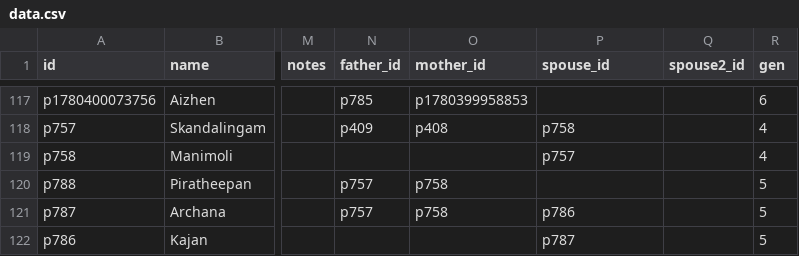
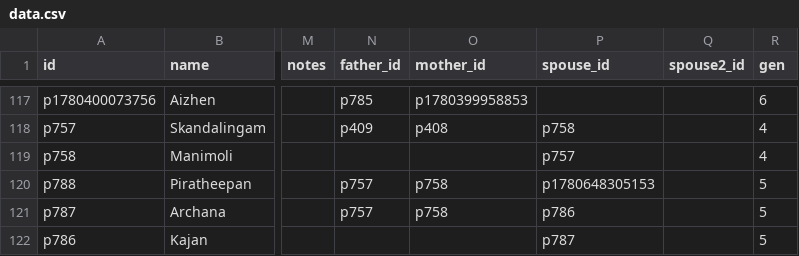
Before and after one commit to raravint/FamilyTree, a CSV file: data.csv, drawn as a sheet; only a part is shown, gaps mark what is left out; the diff names each change by its address in the sheet, - before the commit and + after, or states it on an @@ line.

Commit message:
Add files via upload

```diff
--- a/data.csv
+++ b/data.csv
-P120 (spouse_id): (empty)
+P120 (spouse_id): p1780648305153
```
